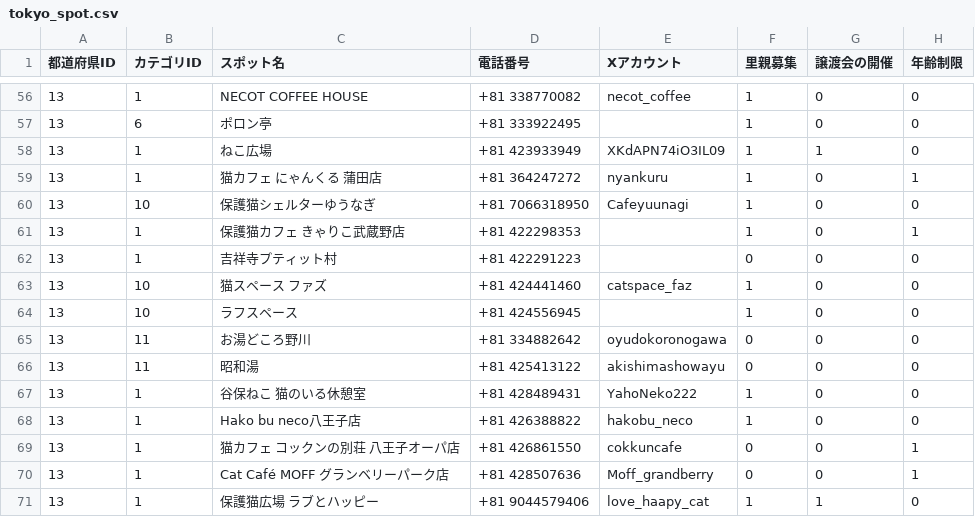
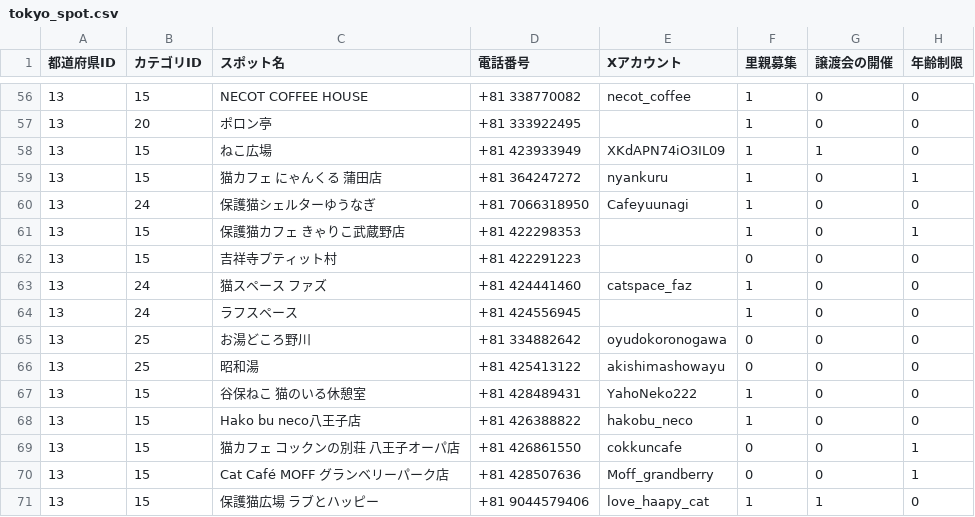
Before and after one commit to chapchon819/nekospot, a CSV file: lib/tokyo_spot.csv, drawn as a sheet; only a part is shown, gaps mark what is left out; the diff covers the shown part only.

```diff
--- a/lib/tokyo_spot.csv
+++ b/lib/tokyo_spot.csv
@@ -56,16 +56,16 @@
-13,1,NECOT COFFEE HOUSE,+81 338770082,necot_coffee,1,0,0
-13,6,ポロン亭,+81 333922495,,1,0,0
-13,1,ねこ広場,+81 423933949,XKdAPN74iO3IL09,1,1,0
-13,1,猫カフェ にゃんくる 蒲田店,+81 364247272,nyankuru,1,0,1
-13,10,保護猫シェルターゆうなぎ,+81 7066318950,Cafeyuunagi,1,0,0
-13,1,保護猫カフェ きゃりこ武蔵野店,+81 422298353,,1,0,1
-13,1,吉祥寺プティット村,+81 422291223,,0,0,0
-13,10,猫スペース ファズ,+81 424441460,catspace_faz,1,0,0
-13,10,ラフスペース,+81 424556945,,1,0,0
-13,11,お湯どころ野川,+81 334882642,oyudokoronogawa,0,0,0
-13,11,昭和湯,+81 425413122,akishimashowayu,0,0,0
-13,1,谷保ねこ 猫のいる休憩室,+81 428489431,YahoNeko222,1,0,0
-13,1,Hako bu neco八王子店,+81 426388822,hakobu_neco,1,0,0
-13,1,猫カフェ コックンの別荘 八王子オーパ店,+81 426861550,cokkuncafe,0,0,1
-13,1,Cat Café MOFF グランベリーパーク店,+81 428507636,Moff_grandberry,0,0,1
-13,1,保護猫広場 ラブとハッピー,+81 9044579406,love_haapy_cat,1,1,0
+13,15,NECOT COFFEE HOUSE,+81 338770082,necot_coffee,1,0,0
+13,20,ポロン亭,+81 333922495,,1,0,0
+13,15,ねこ広場,+81 423933949,XKdAPN74iO3IL09,1,1,0
+13,15,猫カフェ にゃんくる 蒲田店,+81 364247272,nyankuru,1,0,1
+13,24,保護猫シェルターゆうなぎ,+81 7066318950,Cafeyuunagi,1,0,0
+13,15,保護猫カフェ きゃりこ武蔵野店,+81 422298353,,1,0,1
+13,15,吉祥寺プティット村,+81 422291223,,0,0,0
+13,24,猫スペース ファズ,+81 424441460,catspace_faz,1,0,0
+13,24,ラフスペース,+81 424556945,,1,0,0
+13,25,お湯どころ野川,+81 334882642,oyudokoronogawa,0,0,0
+13,25,昭和湯,+81 425413122,akishimashowayu,0,0,0
+13,15,谷保ねこ 猫のいる休憩室,+81 428489431,YahoNeko222,1,0,0
+13,15,Hako bu neco八王子店,+81 426388822,hakobu_neco,1,0,0
+13,15,猫カフェ コックンの別荘 八王子オーパ店,+81 426861550,cokkuncafe,0,0,1
+13,15,Cat Café MOFF グランベリーパーク店,+81 428507636,Moff_grandberry,0,0,1
+13,15,保護猫広場 ラブとハッピー,+81 9044579406,love_haapy_cat,1,1,0
```
Also changed, not shown: 54 edited cells elsewhere in this file, lib/spot.csv, 2 other files.
